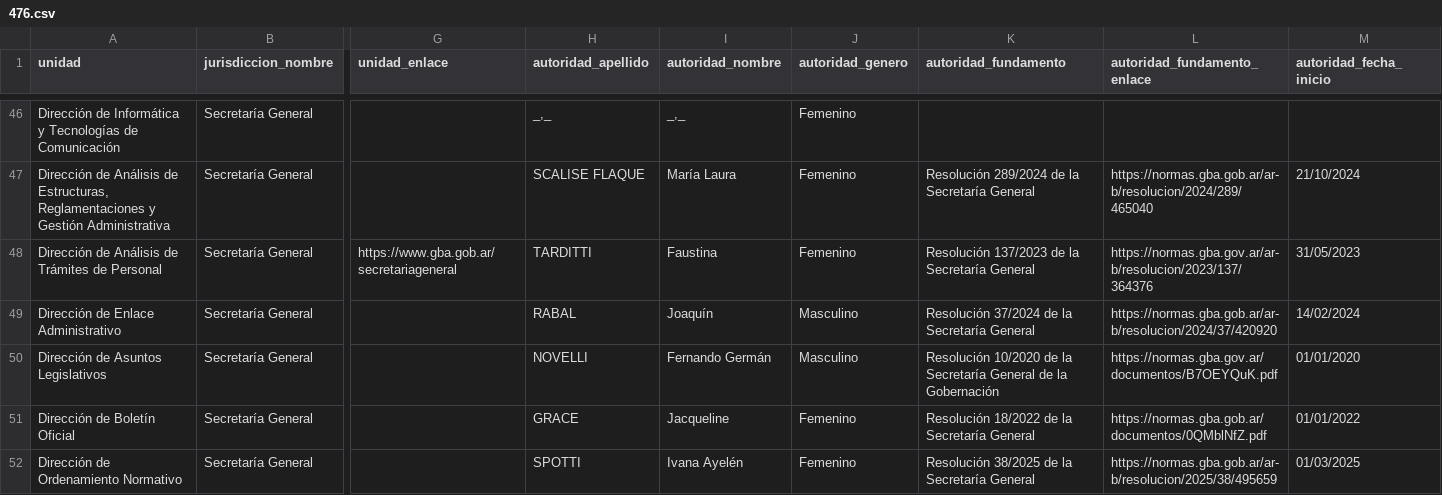
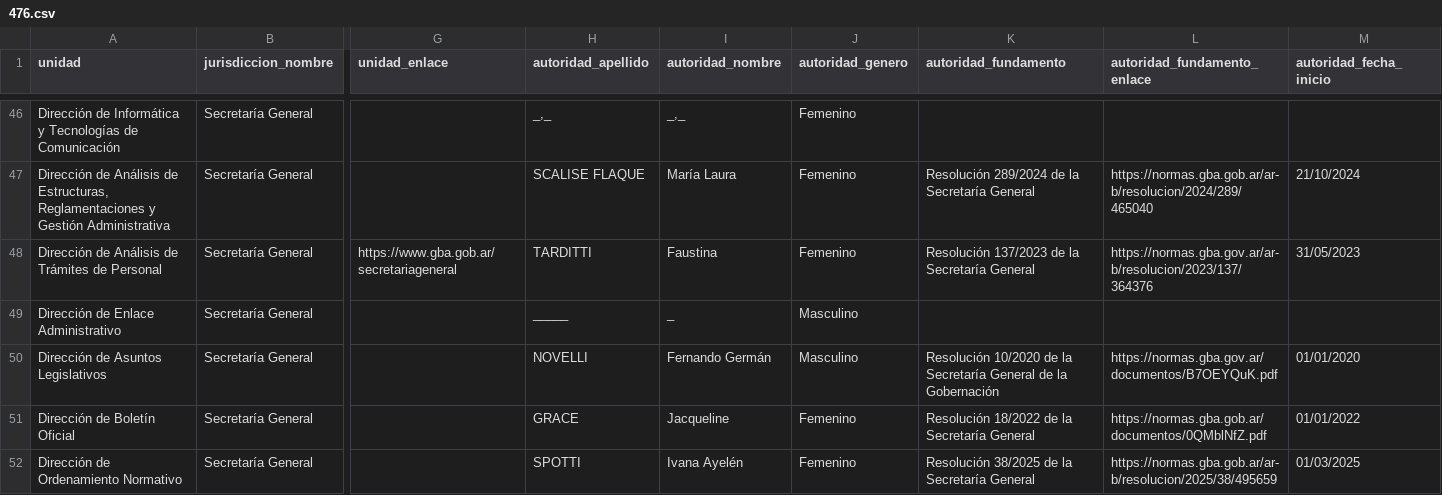
Before and after one commit to licgermancardenas-crypto/MAPA-DEL-PODER, a CSV file: raw/pba_mde/476.csv, drawn as a sheet; only a part is shown, gaps mark what is left out; the diff names each change by its address in the sheet, - before the commit and + after, or states it on an @@ line.

```diff
--- a/raw/pba_mde/476.csv
+++ b/raw/pba_mde/476.csv
-H49 (autoridad_apellido): RABAL
+H49 (autoridad_apellido): _____
-I49 (autoridad_nombre): Joaquín
+I49 (autoridad_nombre): _
-K49 (autoridad_fundamento): Resolución 37/2024 de la Secretaría General
+K49 (autoridad_fundamento): (empty)
-L49 (autoridad_fundamento_enlace): https://normas.gba.gob.ar/ar-b/resolucion/2024/37/420920
+L49 (autoridad_fundamento_enlace): (empty)
-M49 (autoridad_fecha_inicio): 14/02/2024
+M49 (autoridad_fecha_inicio): (empty)
```
Also changed, not shown: raw/pba_mde/467.csv, raw/pba_mde/468.csv, 15 other files.
